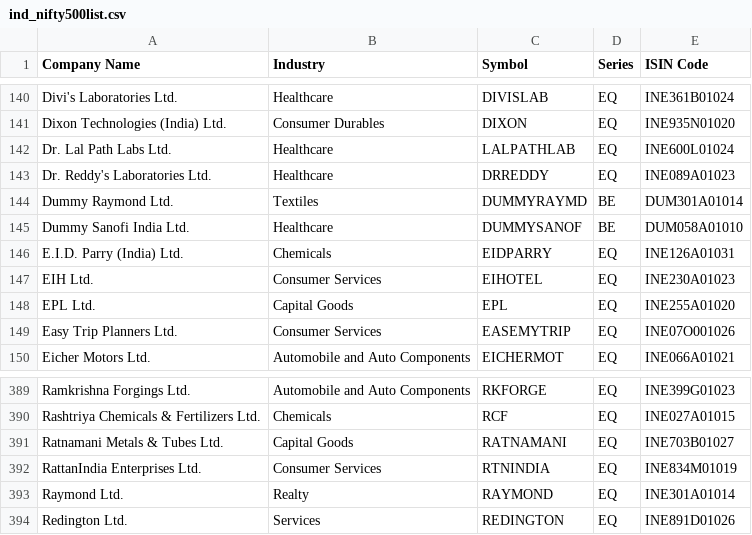
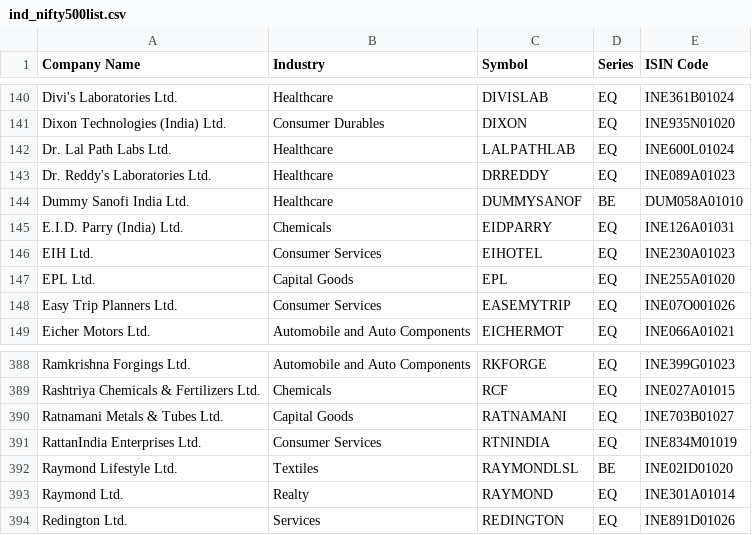
Before and after one commit to nishith121/PKScreener, a CSV file: results/ind_nifty500list.csv, drawn as a sheet; only a part is shown, gaps mark what is left out; removed rows and columns are numbered as before the commit, all else as after; the diff names each change by its address in the sheet, - before the commit and + after, or states it on an @@ line.

```diff
--- a/results/ind_nifty500list.csv
+++ b/results/ind_nifty500list.csv
-row 144: Dummy Raymond Ltd. | Textiles | DUMMYRAYMD | BE | DUM301A01014
+row 392: Raymond Lifestyle Ltd. | Textiles | RAYMONDLSL | BE | INE02ID01020
```
Also changed, not shown: results/EQUITY_L.csv, results/NSE_FO_SosScheme.csv, 27 other files.
